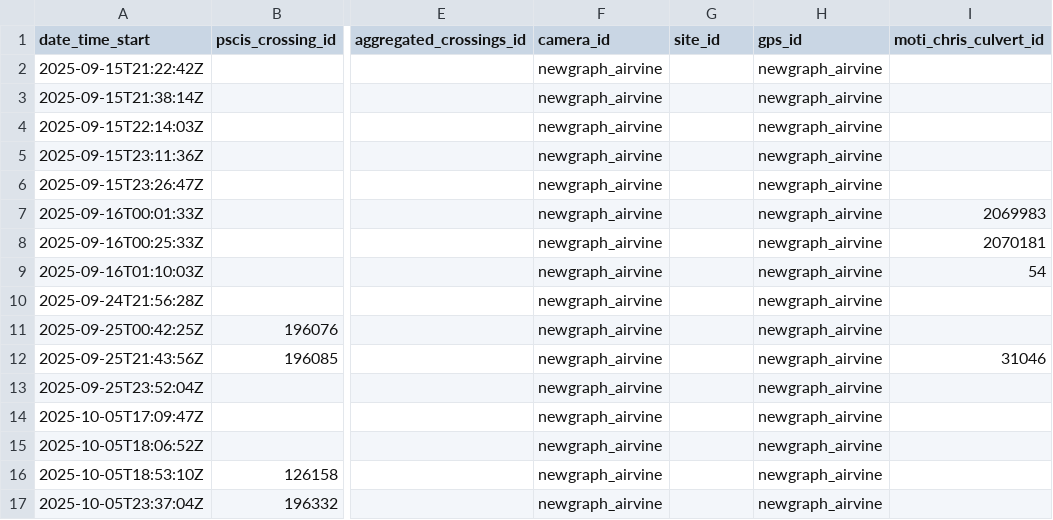
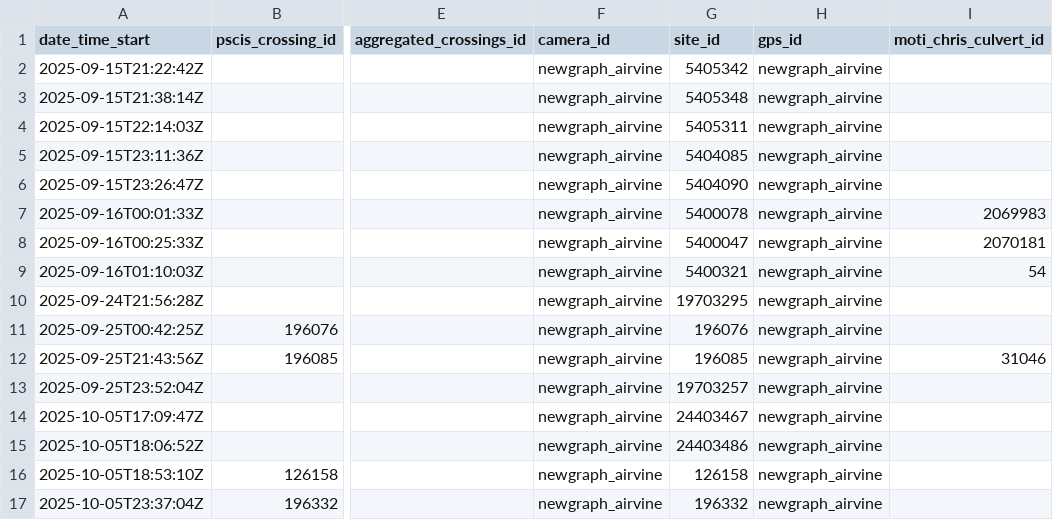
Before and after one commit to NewGraphEnvironment/fish_passage_skeena_2025_reporting, a CSV file: data/backup/2025/sern_fraser_2024/form_pscis_2025.csv, drawn as a sheet; only a part is shown, gaps mark what is left out; the diff names each change by its address in the sheet, - before the commit and + after, or states it on an @@ line.

```diff
--- a/data/backup/2025/sern_fraser_2024/form_pscis_2025.csv
+++ b/data/backup/2025/sern_fraser_2024/form_pscis_2025.csv
-G2 (site_id): (empty)
+G2 (site_id): 5405342
-G3 (site_id): (empty)
+G3 (site_id): 5405348
-G4 (site_id): (empty)
+G4 (site_id): 5405311
-G5 (site_id): (empty)
+G5 (site_id): 5404085
-G6 (site_id): (empty)
+G6 (site_id): 5404090
-G7 (site_id): (empty)
+G7 (site_id): 5400078
-G8 (site_id): (empty)
+G8 (site_id): 5400047
-G9 (site_id): (empty)
+G9 (site_id): 5400321
-G10 (site_id): (empty)
+G10 (site_id): 19703295
-G11 (site_id): (empty)
+G11 (site_id): 196076
-G12 (site_id): (empty)
+G12 (site_id): 196085
-G13 (site_id): (empty)
+G13 (site_id): 19703257
-G14 (site_id): (empty)
+G14 (site_id): 24403467
-G15 (site_id): (empty)
+G15 (site_id): 24403486
-G16 (site_id): (empty)
+G16 (site_id): 126158
-G17 (site_id): (empty)
+G17 (site_id): 196332
```
Also changed, not shown: data/backup/2025/sern_peace_fwcp_2023/form_pscis_2025.csv, data/backup/2025/sern_skeena_2023/form_pscis_2025.csv, 3 other files.
